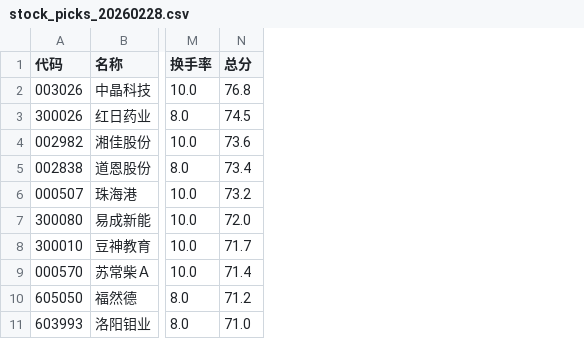
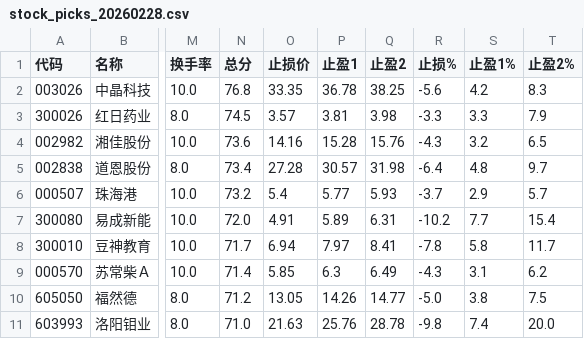
Before and after one commit to JzhJay/stock_sentinel, a CSV file: output/stock_picks_20260228.csv, drawn as a sheet; only a part is shown, gaps mark what is left out; the diff names each change by its address in the sheet, - before the commit and + after, or states it on an @@ line.

Commit message:
feat: update results

```diff
--- a/output/stock_picks_20260228.csv
+++ b/output/stock_picks_20260228.csv
+column O (止损价), rows 2-11: 33.35 | 3.57 | 14.16 | 27.28 | 5.4 | 4.91 | 6.94 | 5.85 | 13.05 | 21.63
+column P (止盈1), rows 2-11: 36.78 | 3.81 | 15.28 | 30.57 | 5.77 | 5.89 | 7.97 | 6.3 | 14.26 | 25.76
+column Q (止盈2), rows 2-11: 38.25 | 3.98 | 15.76 | 31.98 | 5.93 | 6.31 | 8.41 | 6.49 | 14.77 | 28.78
+column R (止损%), rows 2-11: -5.6 | -3.3 | -4.3 | -6.4 | -3.7 | -10.2 | -7.8 | -4.3 | -5.0 | -9.8
+column S (止盈1%), rows 2-11: 4.2 | 3.3 | 3.2 | 4.8 | 2.9 | 7.7 | 5.8 | 3.1 | 3.8 | 7.4
+column T (止盈2%), rows 2-11: 8.3 | 7.9 | 6.5 | 9.7 | 5.7 | 15.4 | 11.7 | 6.2 | 7.5 | 20.0
```
